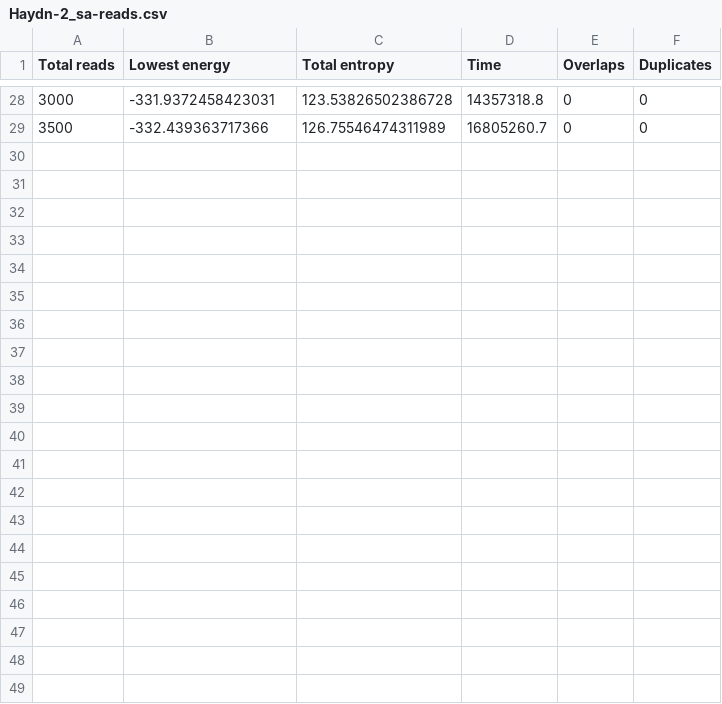
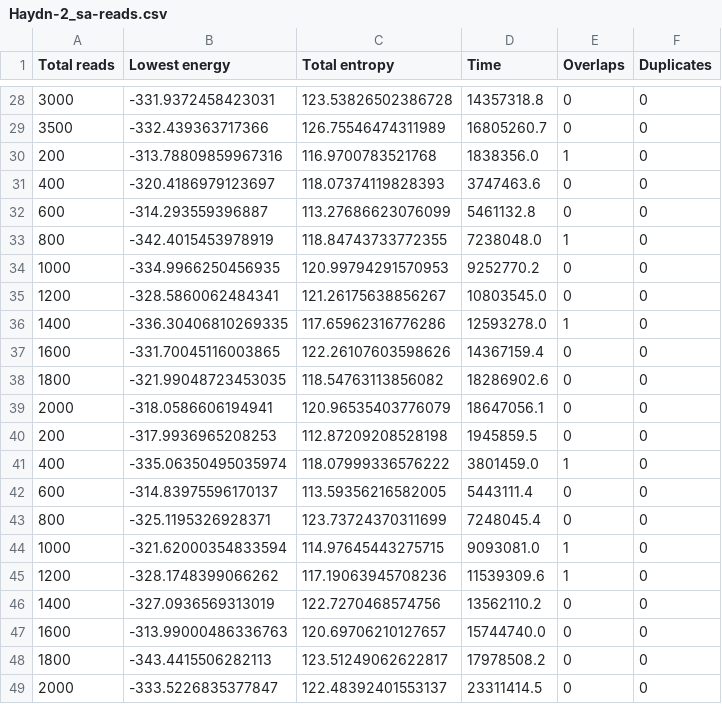
Before and after one commit to KirbyZX/PHYS4213, a CSV file: Pickles/Haydn-2/Haydn-2_sa-reads.csv, drawn as a sheet; only a part is shown, gaps mark what is left out; the diff names each change by its address in the sheet, - before the commit and + after, or states it on an @@ line.

```diff
--- a/Pickles/Haydn-2/Haydn-2_sa-reads.csv
+++ b/Pickles/Haydn-2/Haydn-2_sa-reads.csv
+row 30: 200 | -313.78809859967316 | 116.9700783521768 | 1838356.0 | 1 | 0
+row 31: 400 | -320.4186979123697 | 118.07374119828393 | 3747463.6 | 0 | 0
+row 32: 600 | -314.293559396887 | 113.27686623076099 | 5461132.8 | 0 | 0
+row 33: 800 | -342.4015453978919 | 118.84743733772355 | 7238048.0 | 1 | 0
+row 34: 1000 | -334.9966250456935 | 120.99794291570953 | 9252770.2 | 0 | 0
+row 35: 1200 | -328.5860062484341 | 121.26175638856267 | 10803545.0 | 0 | 0
+row 36: 1400 | -336.30406810269335 | 117.65962316776286 | 12593278.0 | 1 | 0
+row 37: 1600 | -331.70045116003865 | 122.26107603598626 | 14367159.4 | 0 | 0
+row 38: 1800 | -321.99048723453035 | 118.54763113856082 | 18286902.6 | 0 | 0
+row 39: 2000 | -318.0586606194941 | 120.96535403776079 | 18647056.1 | 0 | 0
+row 40: 200 | -317.9936965208253 | 112.87209208528198 | 1945859.5 | 0 | 0
+row 41: 400 | -335.06350495035974 | 118.07999336576222 | 3801459.0 | 1 | 0
+row 42: 600 | -314.83975596170137 | 113.59356216582005 | 5443111.4 | 0 | 0
+row 43: 800 | -325.1195326928371 | 123.73724370311699 | 7248045.4 | 0 | 0
+row 44: 1000 | -321.62000354833594 | 114.97645443275715 | 9093081.0 | 1 | 0
+row 45: 1200 | -328.1748399066262 | 117.19063945708236 | 11539309.6 | 1 | 0
+row 46: 1400 | -327.0936569313019 | 122.7270468574756 | 13562110.2 | 0 | 0
+row 47: 1600 | -313.99000486336763 | 120.69706210127657 | 15744740.0 | 0 | 0
+row 48: 1800 | -343.4415506282113 | 123.51249062622817 | 17978508.2 | 0 | 0
+row 49: 2000 | -333.5226835377847 | 122.48392401553137 | 23311414.5 | 0 | 0
```
Also changed, not shown: Pickles/Haydn-2/Haydn-2_qa-reads.csv, Pickles/Haydn-2/Haydn-2_sd-reads.csv, 8 other files.
